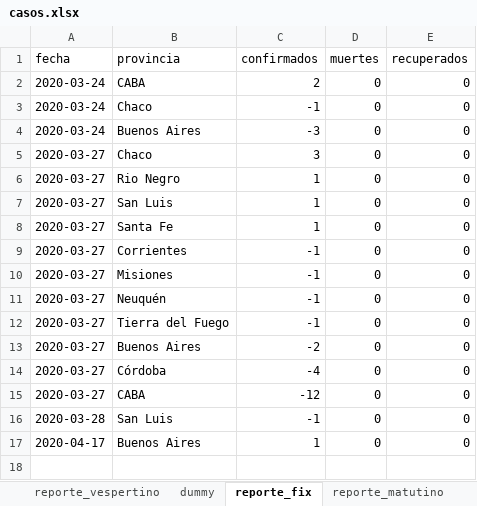
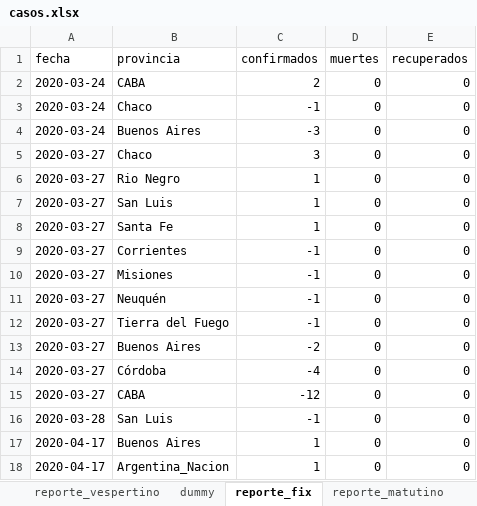
Before and after one commit to felixlapalma/covid19-argentina-viz, an Excel workbook: data/casos.xlsx, sheet reporte_fix, drawn as a sheet; values as stored, in another font and other column widths than the file's, no borders; the diff names each change by its address in the sheet, - before the commit and + after, or states it on an @@ line.

Commit message:
Fix caso extra nacion

```diff
--- a/data/casos.xlsx (sheet reporte_fix)
+++ b/data/casos.xlsx (sheet reporte_fix)
+row 18: 2020-04-17 | Argentina_Nacion | 1 | 0 | 0
```
